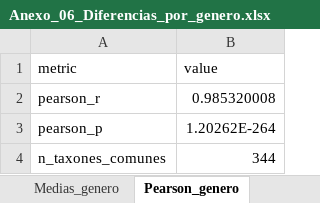
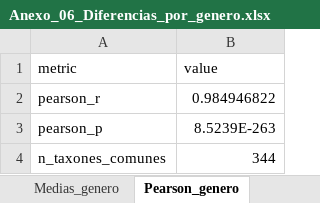
Before and after one commit to xXFenrir/16S-FenrirPipeline, an Excel workbook: Anexo_06_Diferencias_por_genero/Anexo_06_Diferencias_por_genero.xlsx, sheet Pearson_genero, drawn as a sheet; values as stored, in another font and other column widths than the file's, no borders; the diff names each change by its address in the sheet, - before the commit and + after, or states it on an @@ line.

```diff
--- a/Anexo_06_Diferencias_por_genero/Anexo_06_Diferencias_por_genero.xlsx (sheet Pearson_genero)
+++ b/Anexo_06_Diferencias_por_genero/Anexo_06_Diferencias_por_genero.xlsx (sheet Pearson_genero)
-B2 (value): 0.985320008
+B2 (value): 0.984946822
-B3 (value): 1.20262E-264
+B3 (value): 8.5239E-263
```
Also changed, not shown: sheet Generos_propios, sheet Medias_genero, sheet Pearson_resumen, Anexo_07_Diferencias_por_especie/Anexo_07_Diferencias_por_especie.xlsx, Anexo_20_Diferencias_por_familia/Anexo_20_Diferencias_por_familia.xlsx, 4 other files.
